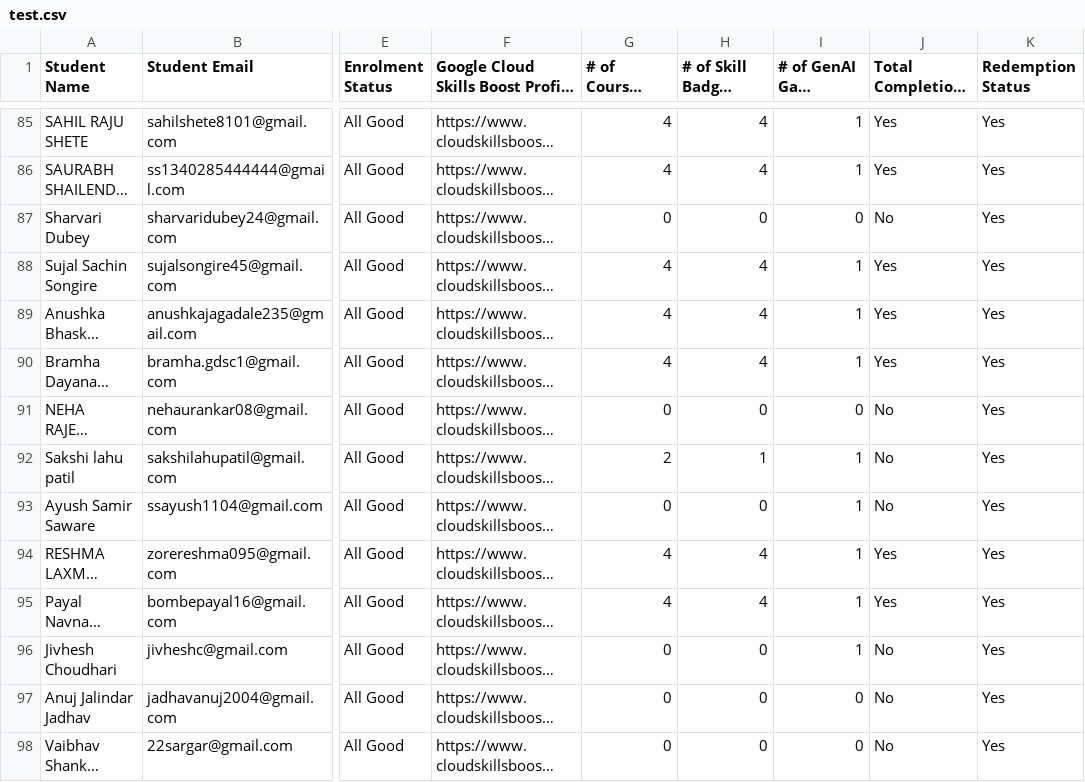
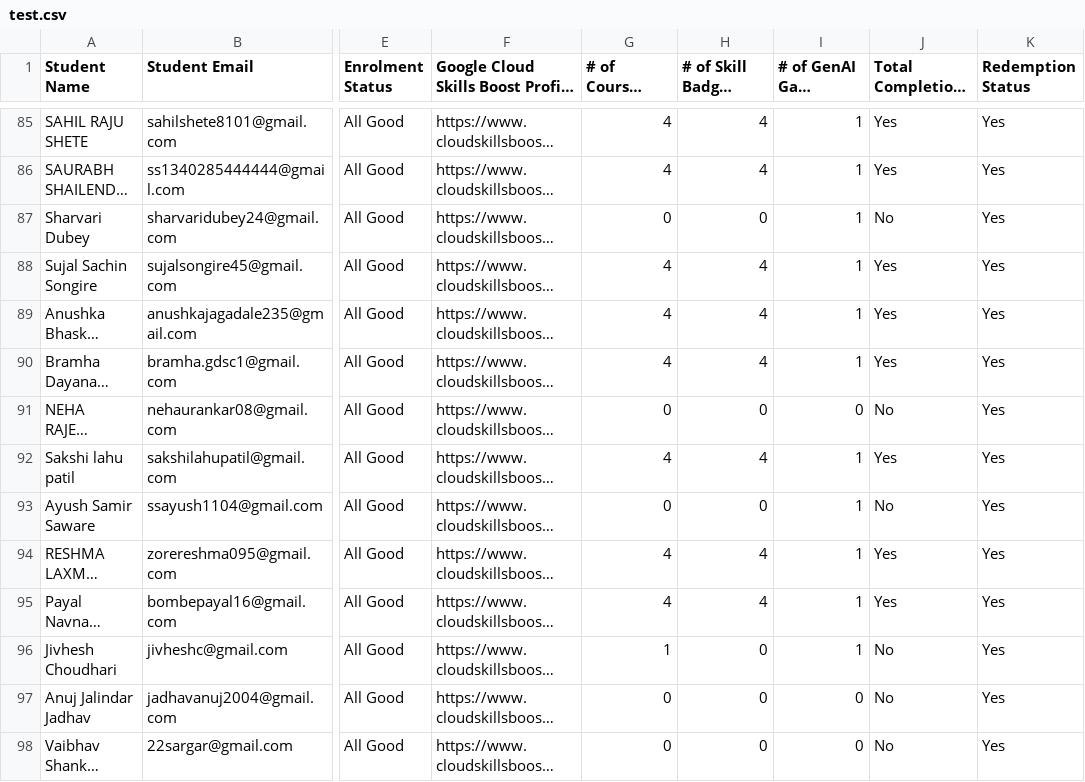
Before and after one commit to adi50920/CloudLeaderboard, a CSV file: public/csv/test.csv, drawn as a sheet; only a part is shown, gaps mark what is left out; long unchanged cells end in …; the diff covers the shown part only; the diff names each change by its address in the sheet, - before the commit and + after, or states it on an @@ line.

Commit message:
csv updated for 30th OCT

```diff
--- a/public/csv/test.csv
+++ b/public/csv/test.csv
-I87 (# of GenAI Game Completed): 0
+I87 (# of GenAI Game Completed): 1
-G92 (# of Courses Completed): 2
+G92 (# of Courses Completed): 4
-H92 (# of Skill Badges Completed): 1
+H92 (# of Skill Badges Completed): 4
-J92: No
+J92: Yes
-G96 (# of Courses Completed): 0
+G96 (# of Courses Completed): 1
```
Also changed, not shown: 40 edited cells elsewhere in this file.
